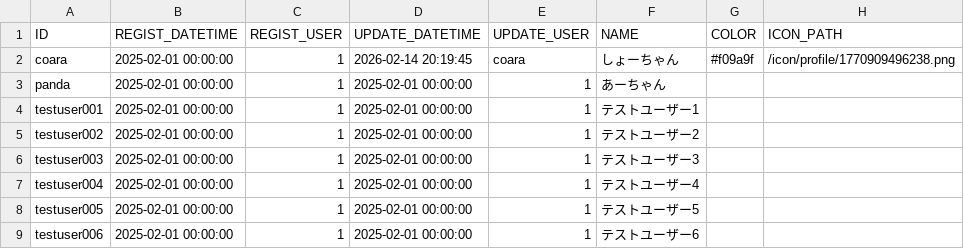
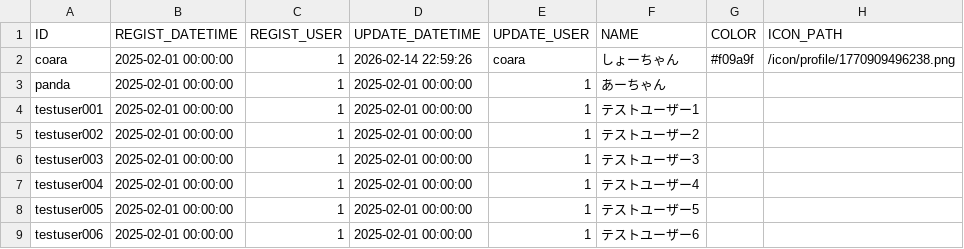
Before and after one commit to ProGTST/LifePlanApp, a CSV file: public/data/USER.csv, drawn as a sheet; only a part is shown.

```diff
--- a/public/data/USER.csv
+++ b/public/data/USER.csv
@@ -1,3 +1,3 @@
 ID,REGIST_DATETIME,REGIST_USER,UPDATE_DATETIME,UPDATE_USER,NAME,COLOR,ICON_PATH
-coara,2025-02-01 00:00:00,1,2026-02-14 20:19:45,coara,しょーちゃん,#f09a9f,/icon/profile/1770909496238.png
+coara,2025-02-01 00:00:00,1,2026-02-14 22:59:26,coara,しょーちゃん,#f09a9f,/icon/profile/1770909496238.png
 panda,2025-02-01 00:00:00,1,2025-02-01 00:00:00,1,あーちゃん,,
```
Also changed, not shown: public/data/TAG_MANAGEMENT.csv, public/data/TRANSACTION.csv, 9 other files.
